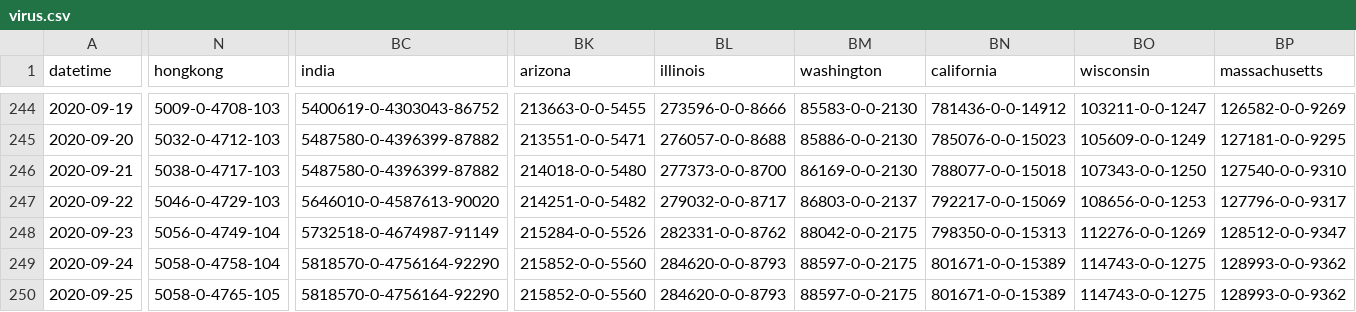
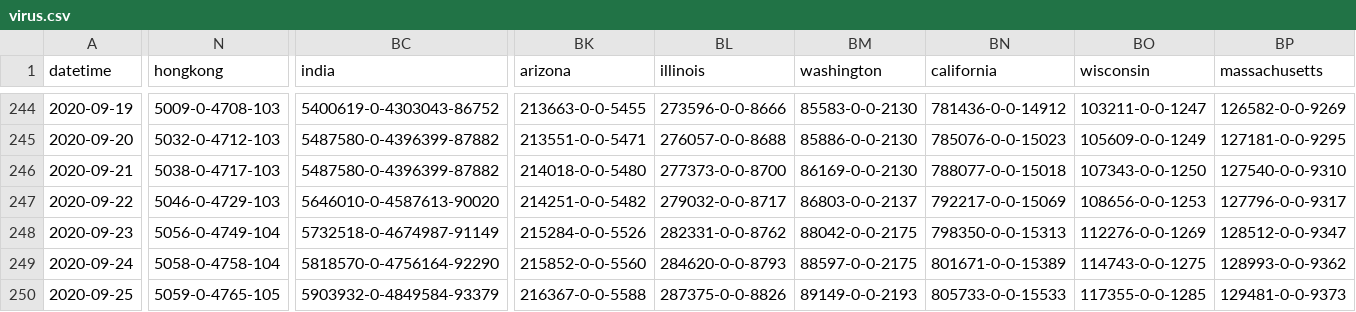
Before and after one commit to bkmgit/COVID-19map, a CSV file: data/virus.csv, drawn as a sheet; only a part is shown, gaps mark what is left out; the diff covers the shown part only; the diff names each change by its address in the sheet, - before the commit and + after, or states it on an @@ line.

```diff
--- a/data/virus.csv
+++ b/data/virus.csv
-N250 (hongkong): 5058-0-4765-105
+N250 (hongkong): 5059-0-4765-105
-BC250 (india): 5818570-0-4756164-92290
+BC250 (india): 5903932-0-4849584-93379
-BK250 (arizona): 215852-0-0-5560
+BK250 (arizona): 216367-0-0-5588
-BL250 (illinois): 284620-0-0-8793
+BL250 (illinois): 287375-0-0-8826
-BM250 (washington): 88597-0-0-2175
+BM250 (washington): 89149-0-0-2193
-BN250 (california): 801671-0-0-15389
+BN250 (california): 805733-0-0-15533
-BO250 (wisconsin): 114743-0-0-1275
+BO250 (wisconsin): 117355-0-0-1285
-BP250 (massachusetts): 128993-0-0-9362
+BP250 (massachusetts): 129481-0-0-9373
```
Also changed, not shown: 49 edited cells elsewhere in this file.
